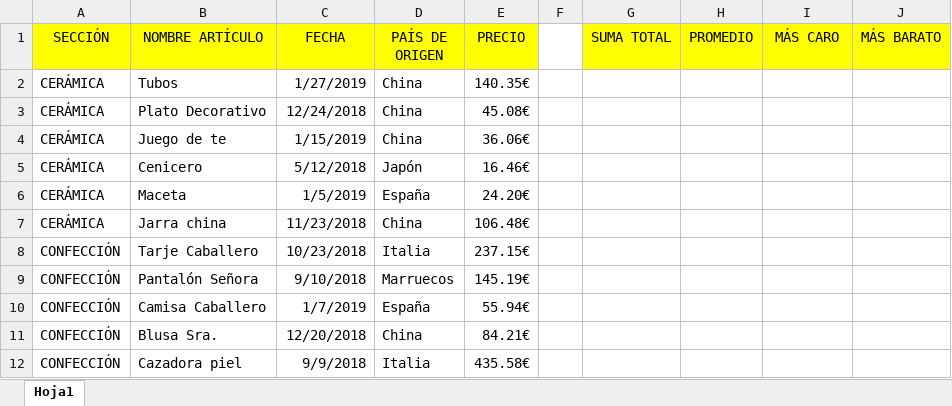
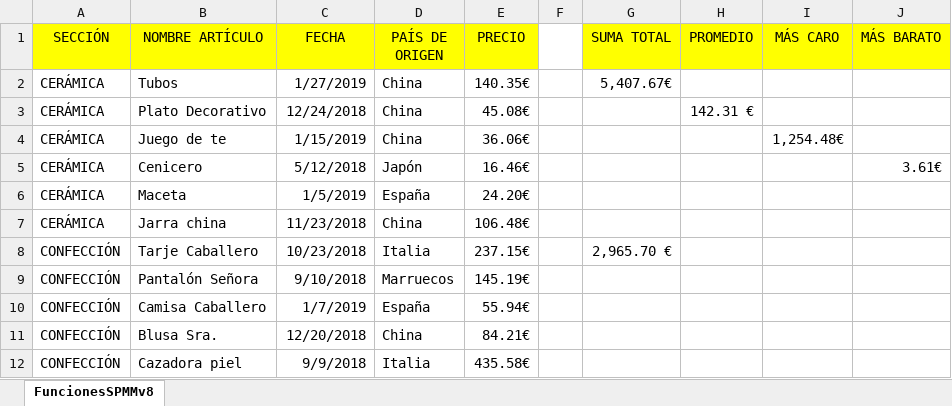
Before and after one commit to casillarecker/CursoExcel24, an Excel workbook: Funciones Fundamentalesv8.xlsx, sheet FuncionesSPMMv8, drawn as a sheet; only a part is shown; values as stored, in another font and other column widths than the file's, no borders; the diff names each change by its address in the sheet, - before the commit and + after, or states it on an @@ line.

Commit message:
V8 Funciones SPMM

```diff
--- a/Funciones Fundamentalesv8.xlsx (sheet FuncionesSPMMv8)
+++ b/Funciones Fundamentalesv8.xlsx (sheet FuncionesSPMMv8)
-sheet tab: Hoja1
+sheet tab: FuncionesSPMMv8
-G2 (SUMA TOTAL): (empty)
+G2 (SUMA TOTAL): 5,407.67€
-H3 (PROMEDIO): (empty)
+H3 (PROMEDIO): 142.31 €
-I4 (MÁS CARO): (empty)
+I4 (MÁS CARO): 1,254.48€
-J5 (MÁS BARATO): (empty)
+J5 (MÁS BARATO): 3.61€
-G8 (SUMA TOTAL): (empty)
+G8 (SUMA TOTAL): 2,965.70 €
```
Also changed, not shown: 2 other files.
